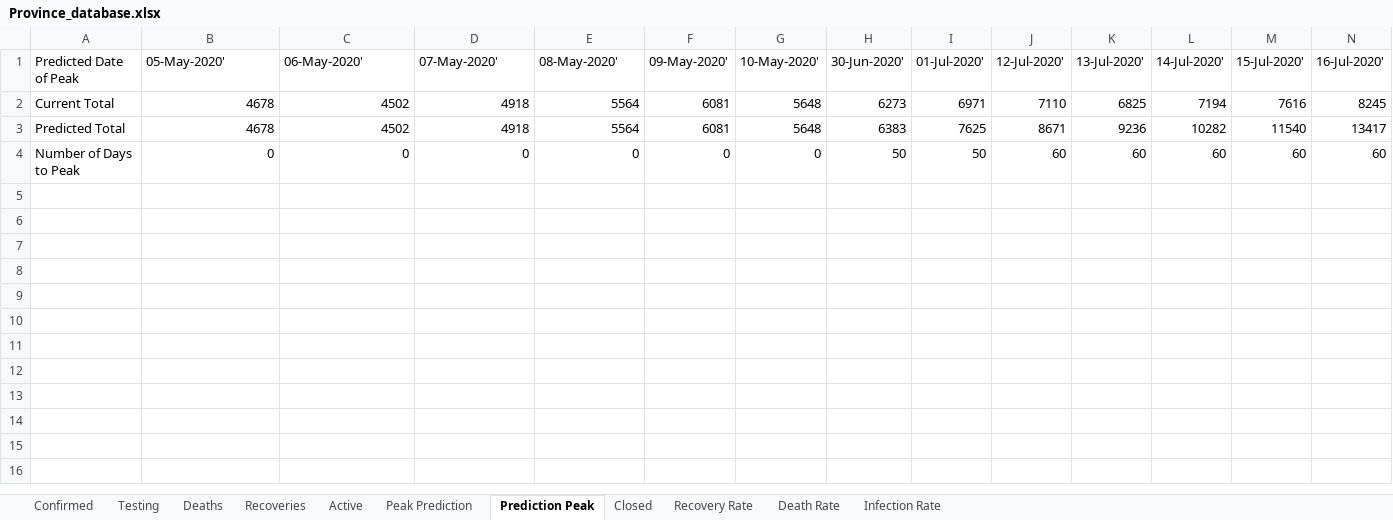
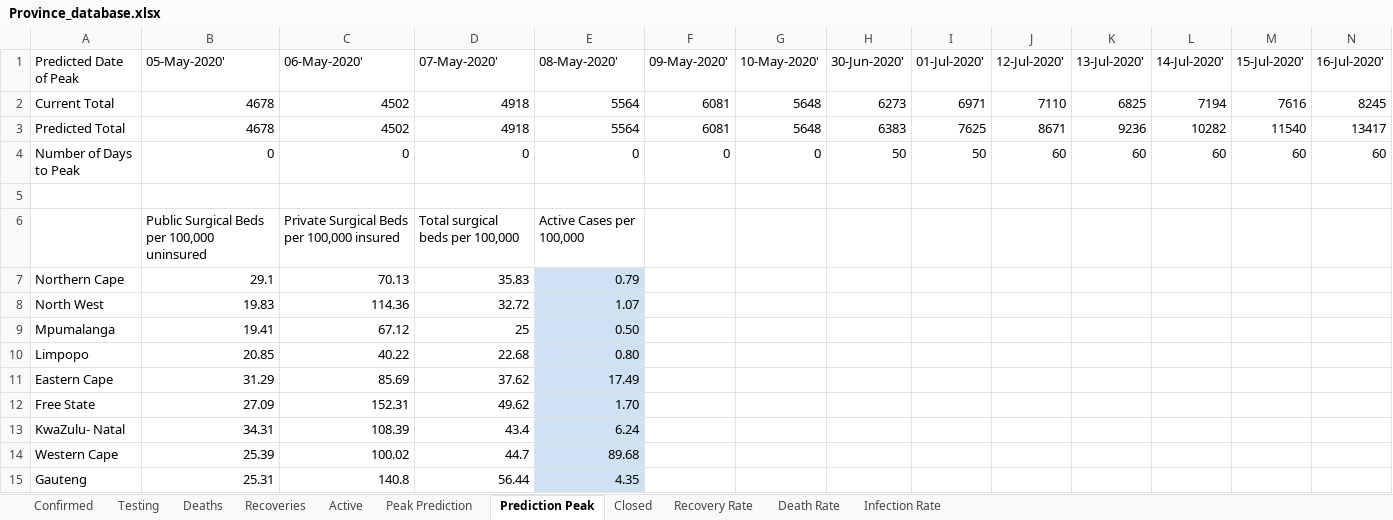
Before and after one commit to pkantue/covid2019, an Excel workbook: Data/Covid2019/SA_data_archive/Province_database.xlsx, sheet Prediction Peak, drawn as a sheet; only a part is shown; values as stored, in another font and other column widths than the file's, no borders; charts and pictures not drawn; rows hold the shown columns only; the diff names each change by its address in the sheet, - before the commit and + after, or states it on an @@ line.

```diff
--- a/Data/Covid2019/SA_data_archive/Province_database.xlsx (sheet Prediction Peak)
+++ b/Data/Covid2019/SA_data_archive/Province_database.xlsx (sheet Prediction Peak)
+row 5: (empty)
+row 6:  | Public Surgical Beds per 100,000 uninsured | Private Surgical Beds per 100,000 insured | Total surgical beds per 100,000 | Active Cases per 100,000
+row 7: Northern Cape | 29.1 | 70.13 | 35.83 | 0.79
+row 8: North West | 19.83 | 114.36 | 32.72 | 1.07
+row 9: Mpumalanga | 19.41 | 67.12 | 25 | 0.50
+row 10: Limpopo | 20.85 | 40.22 | 22.68 | 0.80
+row 11: Eastern Cape | 31.29 | 85.69 | 37.62 | 17.49
+row 12: Free State | 27.09 | 152.31 | 49.62 | 1.70
+row 13: KwaZulu- Natal | 34.31 | 108.39 | 43.4 | 6.24
+row 14: Western Cape | 25.39 | 100.02 | 44.7 | 89.68
+row 15: Gauteng | 25.31 | 140.8 | 56.44 | 4.35
```
Also changed, not shown: charts or pictures, 1 other file.
